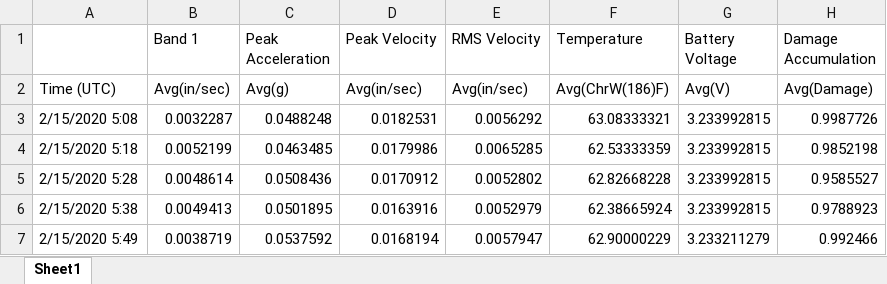
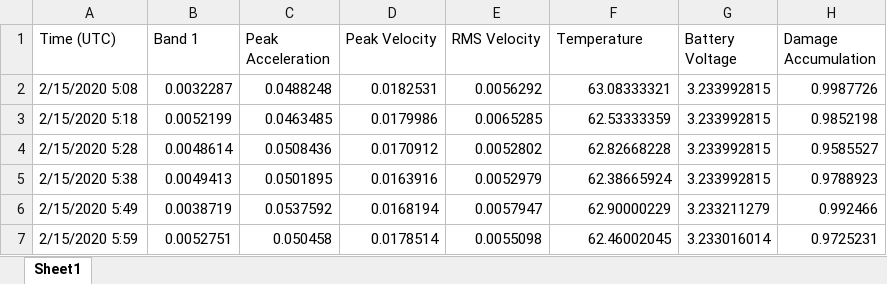
Before and after one commit to jiangshuo0524/Hackathon_DETC_2020, an Excel workbook: processed_data/Bridgeport_3/Train_X.xlsx, sheet Sheet1, drawn as a sheet; only a part is shown; the shorter side is filled out with more unchanged rows; values as stored, in another font and other column widths than the file's, no cell formats; the diff names each change by its address in the sheet, - before the commit and + after, or states it on an @@ line.

```diff
--- a/processed_data/Bridgeport_3/Train_X.xlsx (sheet Sheet1)
+++ b/processed_data/Bridgeport_3/Train_X.xlsx (sheet Sheet1)
-A1: (empty)
+A1: Time (UTC)
-row 2: Time (UTC) | Avg(in/sec) | Avg(g) | Avg(in/sec) | Avg(in/sec) | Avg(ChrW(186)F) | Avg(V) | Avg(Damage)
```
Also changed, not shown: cell formats, processed_data/Drill/Train_X.xlsx, processed_data/Lathe/Test_X.xlsx, 41 other files.
